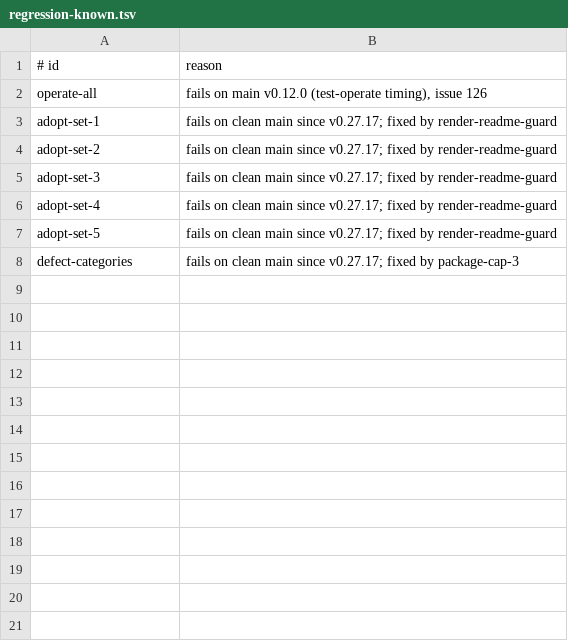
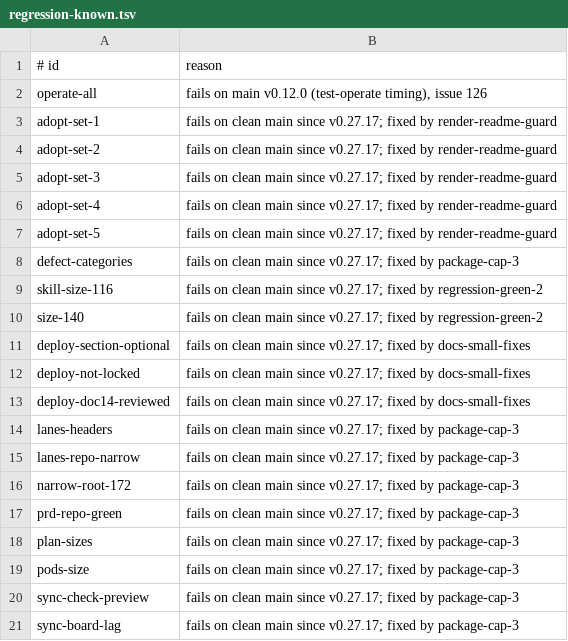
Before and after one commit to jcl2018/agent-workflow-template, a TSV file: .loop/regression-known.tsv, drawn as a sheet; the diff names each change by its address in the sheet, - before the commit and + after, or states it on an @@ line.

```diff
--- a/.loop/regression-known.tsv
+++ b/.loop/regression-known.tsv
+row 9: skill-size-116 | fails on clean main since v0.27.17; fixed by regression-green-2
+row 10: size-140 | fails on clean main since v0.27.17; fixed by regression-green-2
+row 11: deploy-section-optional | fails on clean main since v0.27.17; fixed by docs-small-fixes
+row 12: deploy-not-locked | fails on clean main since v0.27.17; fixed by docs-small-fixes
+row 13: deploy-doc14-reviewed | fails on clean main since v0.27.17; fixed by docs-small-fixes
+row 14: lanes-headers | fails on clean main since v0.27.17; fixed by package-cap-3
+row 15: lanes-repo-narrow | fails on clean main since v0.27.17; fixed by package-cap-3
+row 16: narrow-root-172 | fails on clean main since v0.27.17; fixed by package-cap-3
+row 17: prd-repo-green | fails on clean main since v0.27.17; fixed by package-cap-3
+row 18: plan-sizes | fails on clean main since v0.27.17; fixed by package-cap-3
+row 19: pods-size | fails on clean main since v0.27.17; fixed by package-cap-3
+row 20: sync-check-preview | fails on clean main since v0.27.17; fixed by package-cap-3
+row 21: sync-board-lag | fails on clean main since v0.27.17; fixed by package-cap-3
```
